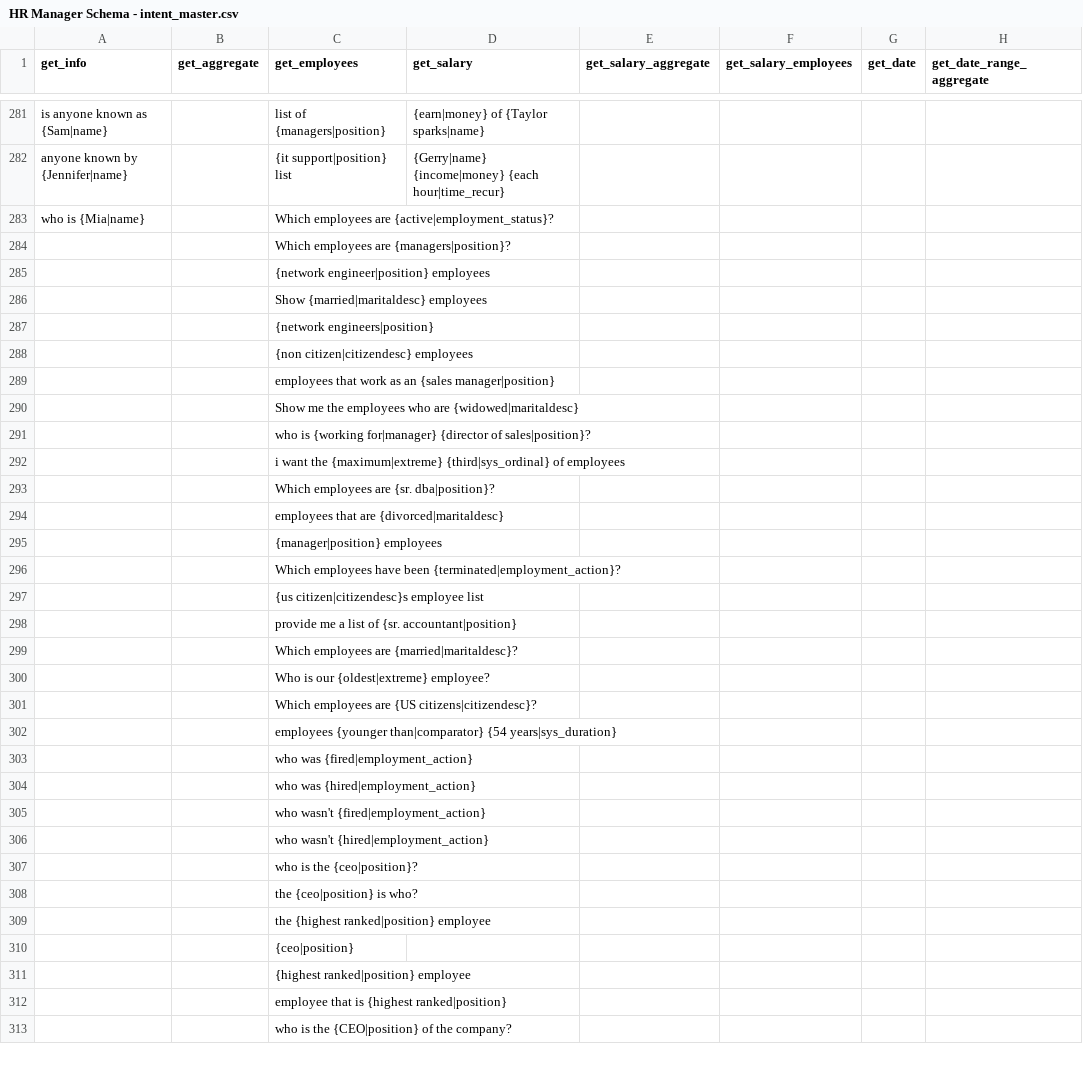
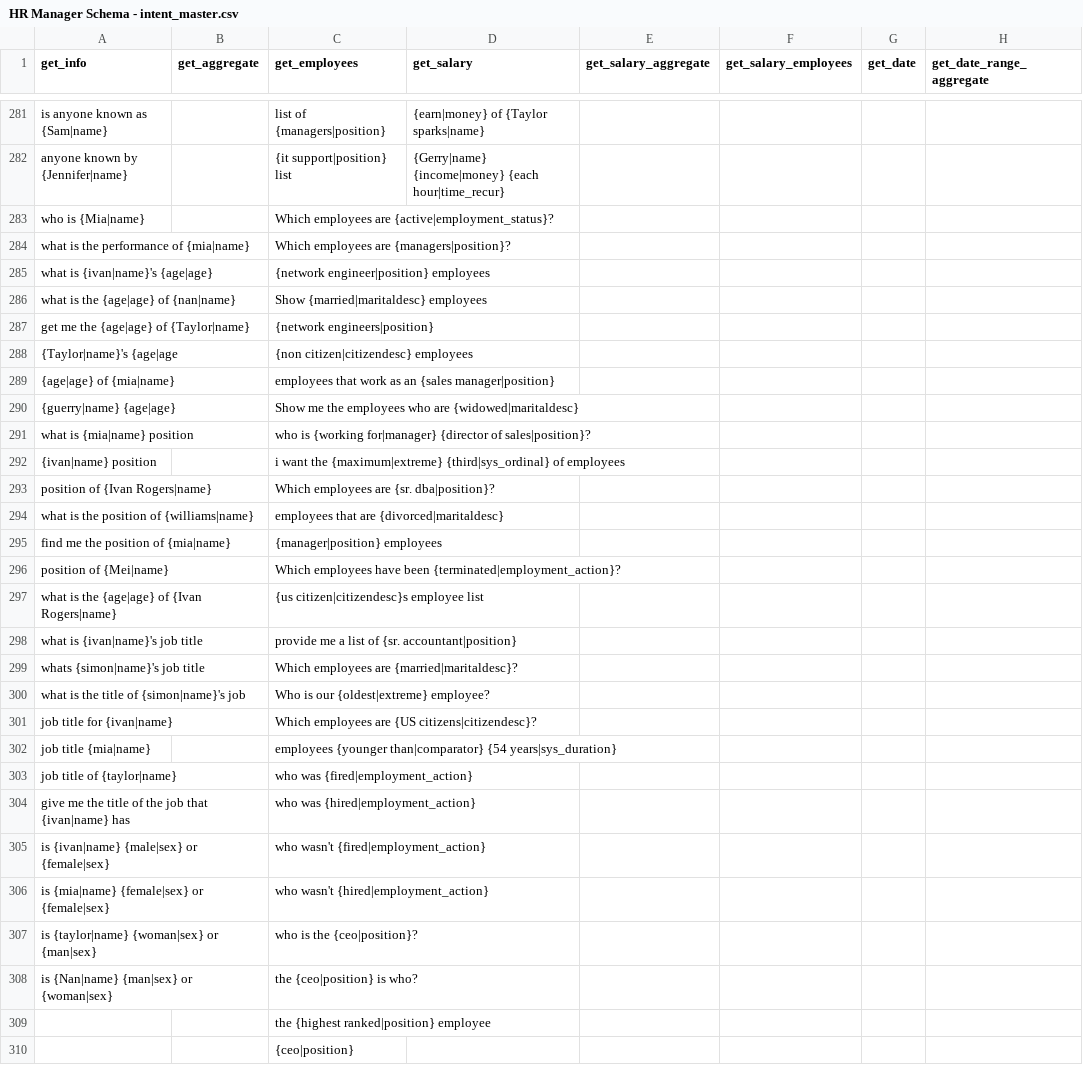
Before and after one commit to ritvikshrivastava/mindmeld-hr-blueprint, a CSV file: custom_scripts/HR Manager Schema - intent_master.csv, drawn as a sheet; only a part is shown, gaps mark what is left out; the shorter side is filled out with more unchanged rows; the diff covers the shown part only; the diff names each change by its address in the sheet, - before the commit and + after, or states it on an @@ line.

Commit message:
more data added

```diff
--- a/custom_scripts/HR Manager Schema - intent_master.csv
+++ b/custom_scripts/HR Manager Schema - intent_master.csv
-A284 (get_info): (empty)
+A284 (get_info): what is the performance of {mia|name}
-A285 (get_info): (empty)
+A285 (get_info): what is {ivan|name}'s {age|age}
-A286 (get_info): (empty)
+A286 (get_info): what is the {age|age} of {nan|name}
-A287 (get_info): (empty)
+A287 (get_info): get me the {age|age} of {Taylor|name}
-A288 (get_info): (empty)
+A288 (get_info): {Taylor|name}'s {age|age
-A289 (get_info): (empty)
+A289 (get_info): {age|age} of {mia|name}
-A290 (get_info): (empty)
+A290 (get_info): {guerry|name} {age|age}
-A291 (get_info): (empty)
+A291 (get_info): what is {mia|name} position
-A292 (get_info): (empty)
+A292 (get_info): {ivan|name} position
-A293 (get_info): (empty)
+A293 (get_info): position of {Ivan Rogers|name}
-A294 (get_info): (empty)
+A294 (get_info): what is the position of {williams|name}
-A295 (get_info): (empty)
+A295 (get_info): find me the position of {mia|name}
-A296 (get_info): (empty)
+A296 (get_info): position of {Mei|name}
-A297 (get_info): (empty)
+A297 (get_info): what is the {age|age} of {Ivan Rogers|name}
-A298 (get_info): (empty)
+A298 (get_info): what is {ivan|name}'s job title
-A299 (get_info): (empty)
+A299 (get_info): whats {simon|name}'s job title
-A300 (get_info): (empty)
+A300 (get_info): what is the title of {simon|name}'s job
-A301 (get_info): (empty)
+A301 (get_info): job title for {ivan|name}
-A302 (get_info): (empty)
+A302 (get_info): job title {mia|name}
-A303 (get_info): (empty)
+A303 (get_info): job title of {taylor|name}
-A304 (get_info): (empty)
+A304 (get_info): give me the title of the job that {ivan|name} has
-A305 (get_info): (empty)
+A305 (get_info): is {ivan|name} {male|sex} or {female|sex}
-A306 (get_info): (empty)
+A306 (get_info): is {mia|name} {female|sex} or {female|sex}
-A307 (get_info): (empty)
+A307 (get_info): is {taylor|name} {woman|sex} or {man|sex}
-A308 (get_info): (empty)
+A308 (get_info): is {Nan|name} {man|sex} or {woman|sex}
```
Also changed, not shown: 15 added rows and 45 edited cells elsewhere in this file, 27 other files.
